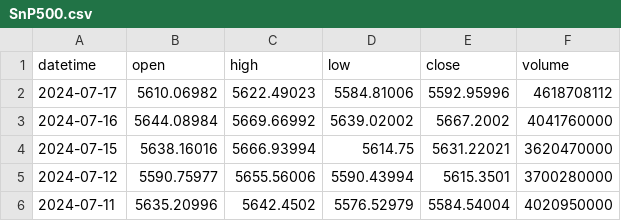
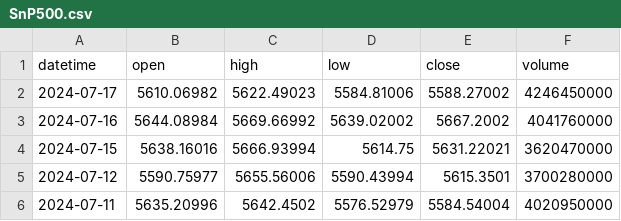
Before and after one commit to AshmanSodhi/Predicting-Index-Fund-Price-Trend, a CSV file: data/SnP500.csv, drawn as a sheet; only a part is shown.

```diff
--- a/data/SnP500.csv
+++ b/data/SnP500.csv
@@ -1,3 +1,3 @@
 datetime,open,high,low,close,volume
-2024-07-17,5610.06982,5622.49023,5584.81006,5592.95996,4618708112
+2024-07-17,5610.06982,5622.49023,5584.81006,5588.27002,4246450000
 2024-07-16,5644.08984,5669.66992,5639.02002,5667.2002,4041760000
```
Also changed, not shown: data/DJI.csv, data/RUT.csv, 5 other files.
